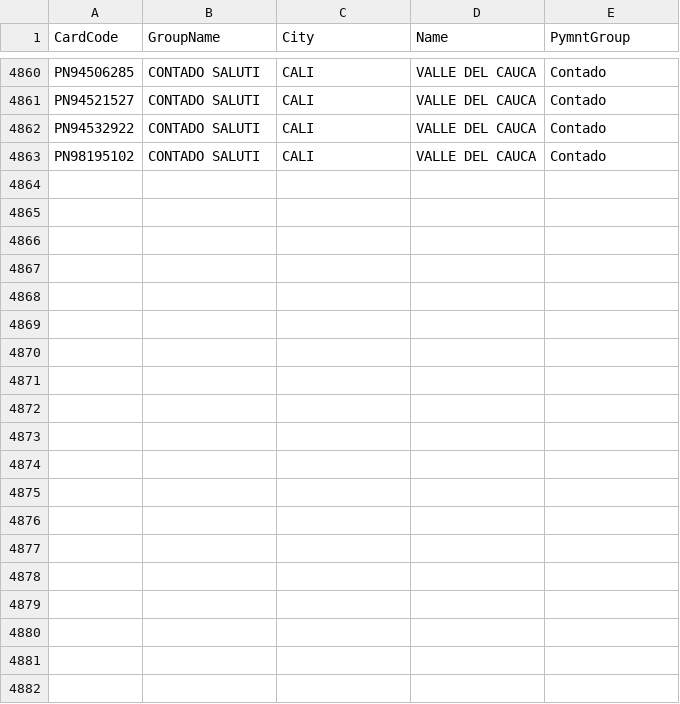
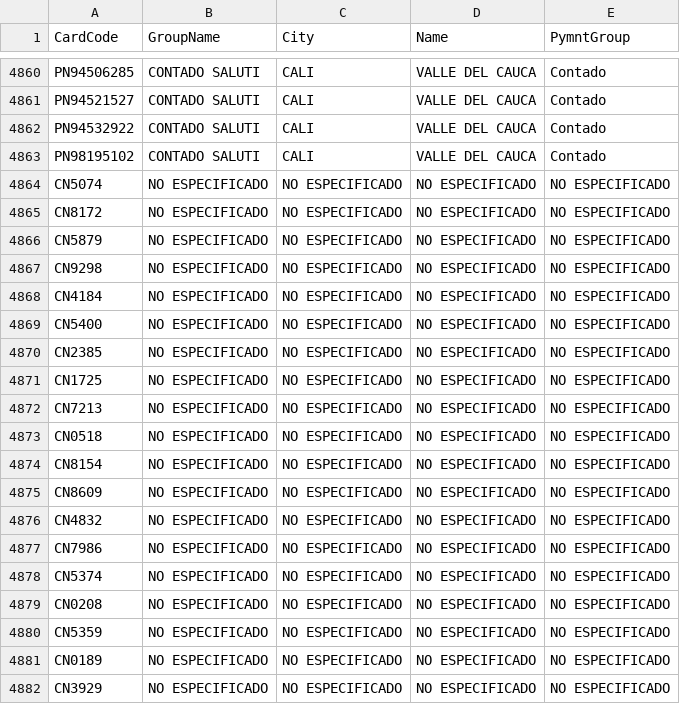
Before and after one commit to Daniela8699/Proyecto-AllersGroup, a CSV file: AllersGroup/AllersGroup/AllersGroup/Data/Clientes.csv, drawn as a sheet; only a part is shown, gaps mark what is left out; the diff covers the shown part only.

Commit message:
Clientes Similares

```diff
--- a/AllersGroup/AllersGroup/AllersGroup/Data/Clientes.csv
+++ b/AllersGroup/AllersGroup/AllersGroup/Data/Clientes.csv
@@ -4863 +4863,20 @@ PN94532922;CONTADO SALUTI;CALI;VALLE DEL CAUCA;Contado
 PN98195102;CONTADO SALUTI;CALI;VALLE DEL CAUCA;Contado
+CN5074;NO ESPECIFICADO;NO ESPECIFICADO;NO ESPECIFICADO;NO ESPECIFICADO
+CN8172;NO ESPECIFICADO;NO ESPECIFICADO;NO ESPECIFICADO;NO ESPECIFICADO
+CN5879;NO ESPECIFICADO;NO ESPECIFICADO;NO ESPECIFICADO;NO ESPECIFICADO
+CN9298;NO ESPECIFICADO;NO ESPECIFICADO;NO ESPECIFICADO;NO ESPECIFICADO
+CN4184;NO ESPECIFICADO;NO ESPECIFICADO;NO ESPECIFICADO;NO ESPECIFICADO
+CN5400;NO ESPECIFICADO;NO ESPECIFICADO;NO ESPECIFICADO;NO ESPECIFICADO
+CN2385;NO ESPECIFICADO;NO ESPECIFICADO;NO ESPECIFICADO;NO ESPECIFICADO
+CN1725;NO ESPECIFICADO;NO ESPECIFICADO;NO ESPECIFICADO;NO ESPECIFICADO
+CN7213;NO ESPECIFICADO;NO ESPECIFICADO;NO ESPECIFICADO;NO ESPECIFICADO
+CN0518;NO ESPECIFICADO;NO ESPECIFICADO;NO ESPECIFICADO;NO ESPECIFICADO
+CN8154;NO ESPECIFICADO;NO ESPECIFICADO;NO ESPECIFICADO;NO ESPECIFICADO
+CN8609;NO ESPECIFICADO;NO ESPECIFICADO;NO ESPECIFICADO;NO ESPECIFICADO
+CN4832;NO ESPECIFICADO;NO ESPECIFICADO;NO ESPECIFICADO;NO ESPECIFICADO
+CN7986;NO ESPECIFICADO;NO ESPECIFICADO;NO ESPECIFICADO;NO ESPECIFICADO
+CN5374;NO ESPECIFICADO;NO ESPECIFICADO;NO ESPECIFICADO;NO ESPECIFICADO
+CN0208;NO ESPECIFICADO;NO ESPECIFICADO;NO ESPECIFICADO;NO ESPECIFICADO
+CN5359;NO ESPECIFICADO;NO ESPECIFICADO;NO ESPECIFICADO;NO ESPECIFICADO
+CN0189;NO ESPECIFICADO;NO ESPECIFICADO;NO ESPECIFICADO;NO ESPECIFICADO
+CN3929;NO ESPECIFICADO;NO ESPECIFICADO;NO ESPECIFICADO;NO ESPECIFICADO
```
Also changed, not shown: 9 added rows elsewhere in this file, 5 other files.
